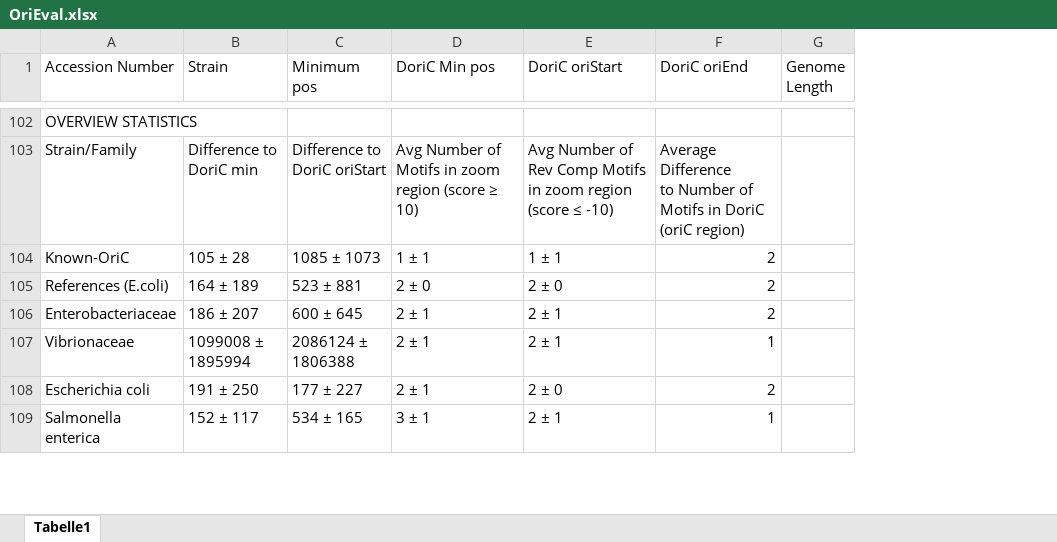
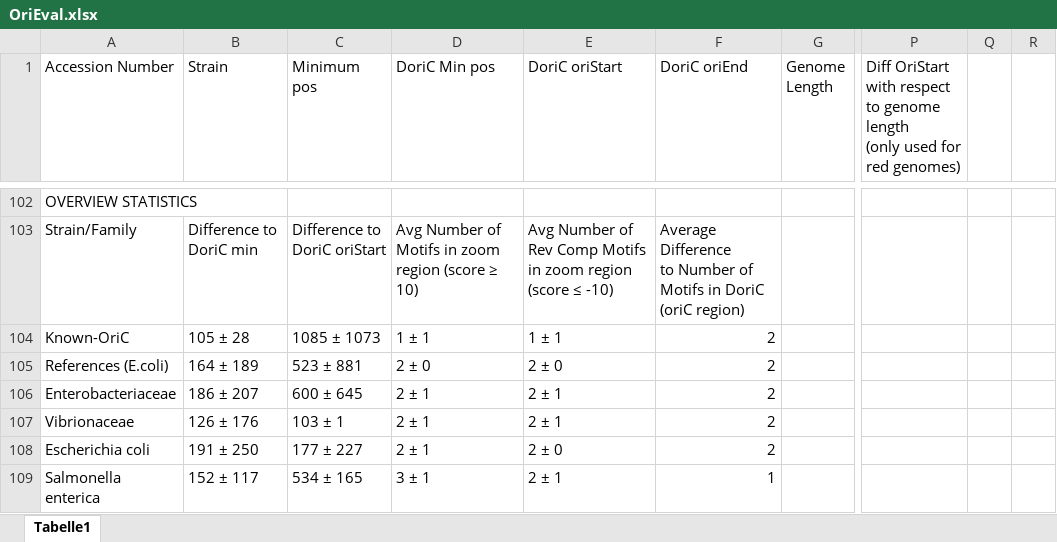
Before and after one commit to toix/seqinf_detection_replication_origin, an Excel workbook: OriEval.xlsx, sheet Tabelle1, drawn as a sheet; only a part is shown, gaps mark what is left out; values as stored, in another font and other column widths than the file's, no cell formats; ↵ is a line break in a cell; the diff covers the shown part only; the diff names each change by its address in the sheet, - before the commit and + after, or states it on an @@ line.

```diff
--- a/OriEval.xlsx (sheet Tabelle1)
+++ b/OriEval.xlsx (sheet Tabelle1)
+column P, row 1: Diff OriStart with respect to genome length ↵ (only used for red genomes)
+column Q, empty
+column R, empty
-B107 (Strain): 1099008 ± 1895994
+B107 (Strain): 126 ± 176
-C107 (Minimum pos): 2086124 ± 1806388
+C107 (Minimum pos): 103 ± 1
-F107 (DoriC oriEnd): 1
+F107 (DoriC oriEnd): 2
```
Also changed, not shown: 23 edited cells elsewhere in this sheet, cell formats, formulas that keep their value.
